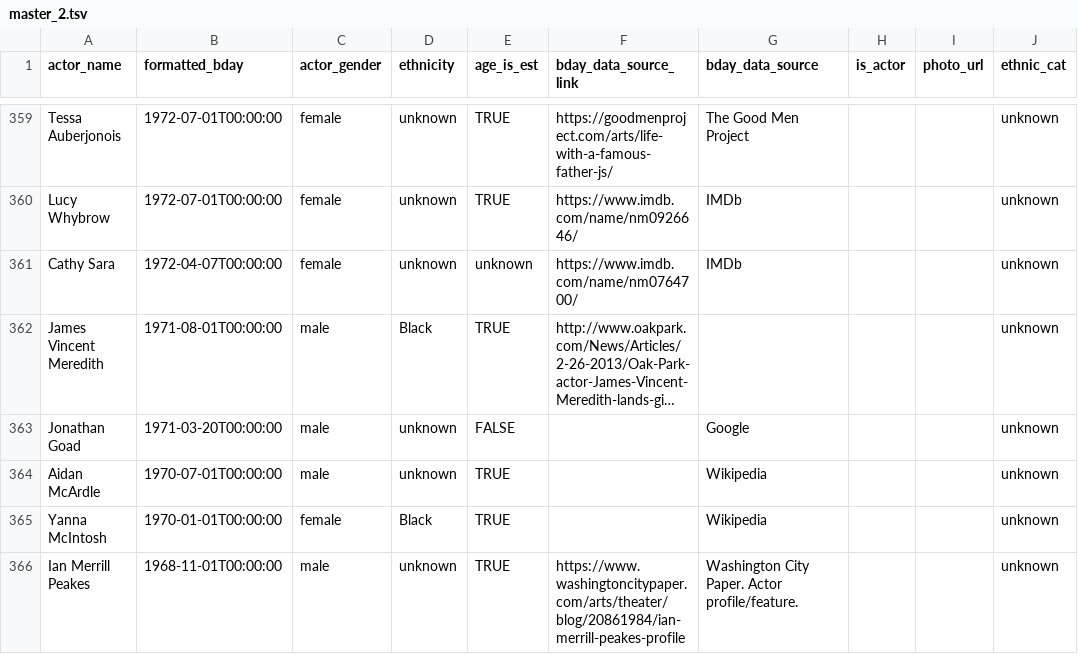
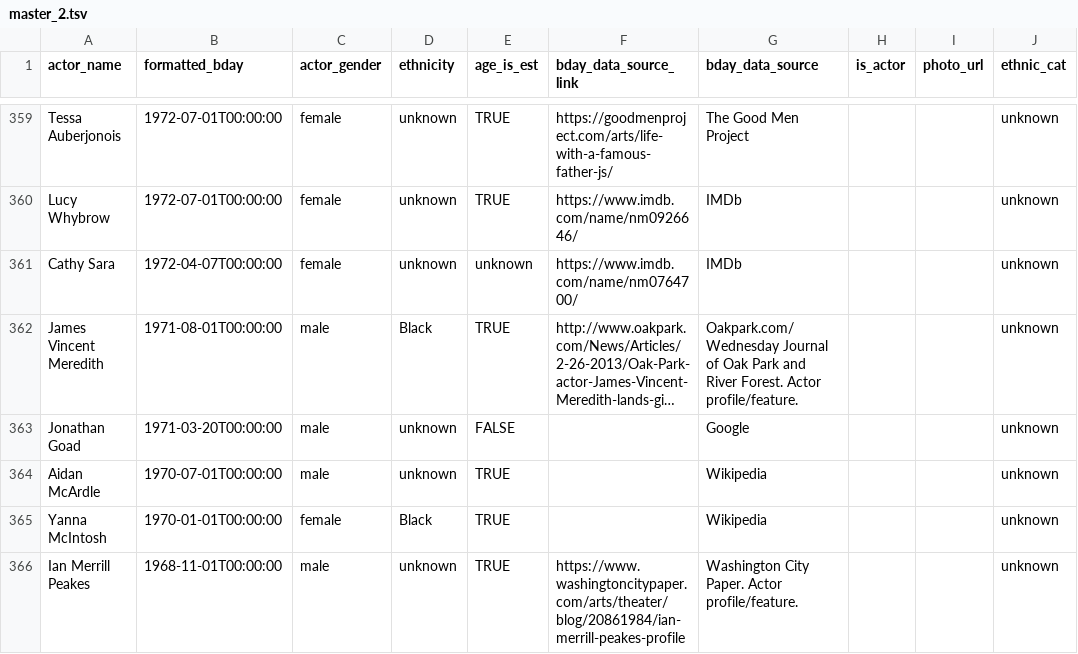
Before and after one commit to ewlin/shakespeare_production_data, a TSV file: data/master_2.tsv, drawn as a sheet; only a part is shown, gaps mark what is left out; long unchanged cells end in …; the diff names each change by its address in the sheet, - before the commit and + after, or states it on an @@ line.

Commit message:
data updates

```diff
--- a/data/master_2.tsv
+++ b/data/master_2.tsv
-G362 (bday_data_source): (empty)
+G362 (bday_data_source): Oakpark.com/Wednesday Journal of Oak Park and River Forest. Actor profile/feature.
```
Also changed, not shown: 3 other files.
